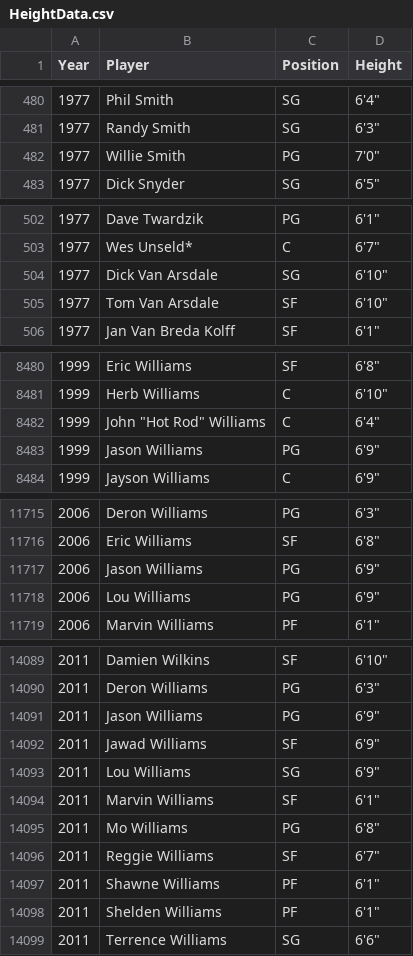
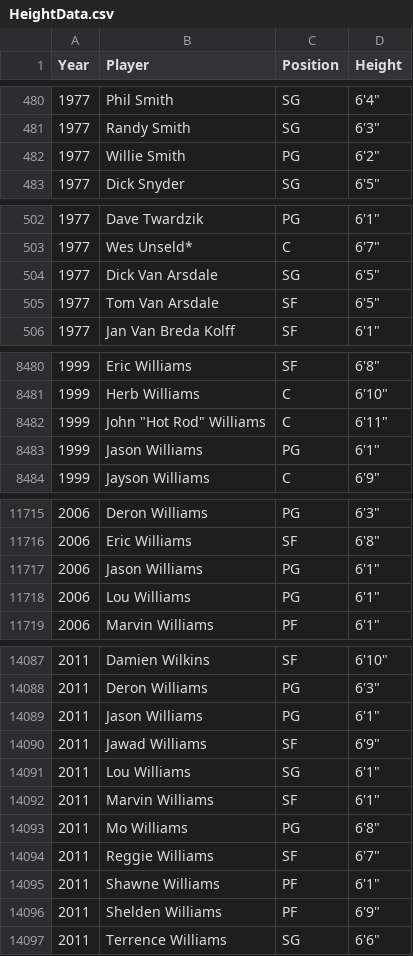
Before and after one commit to MSIA/nba-vis, a CSV file: Data/HeightData.csv, drawn as a sheet; only a part is shown, gaps mark what is left out; the diff covers the shown part only.

Commit message:
Changes to height data

```diff
--- a/Data/HeightData.csv
+++ b/Data/HeightData.csv
@@ -481,3 +481,3 @@ Year,Player,Position,Height
 1977,Randy Smith,SG,"6'3"""
-1977,Willie Smith,PG,"7'0"""
+1977,Willie Smith,PG,"6'2"""
 1977,Dick Snyder,SG,"6'5"""
@@ -503,4 +503,4 @@ Year,Player,Position,Height
 1977,Wes Unseld*,C,"6'7"""
-1977,Dick Van Arsdale,SG,"6'10"""
-1977,Tom Van Arsdale,SF,"6'10"""
+1977,Dick Van Arsdale,SG,"6'5"""
+1977,Tom Van Arsdale,SF,"6'5"""
 1977,Jan Van Breda Kolff,SF,"6'1"""
@@ -8481,4 +8481,4 @@ Year,Player,Position,Height
 1999,Herb Williams,C,"6'10"""
-1999,"John ""Hot Rod"" Williams",C,"6'4"""
-1999,Jason Williams,PG,"6'9"""
+1999,"John ""Hot Rod"" Williams",C,"6'11"""
+1999,Jason Williams,PG,"6'1"""
 1999,Jayson Williams,C,"6'9"""
@@ -11716,4 +11716,4 @@ Year,Player,Position,Height
 2006,Eric Williams,SF,"6'8"""
-2006,Jason Williams,PG,"6'9"""
-2006,Lou Williams,PG,"6'9"""
+2006,Jason Williams,PG,"6'1"""
+2006,Lou Williams,PG,"6'1"""
 2006,Marvin Williams,PF,"6'1"""
@@ -14090,5 +14088,5 @@ Year,Player,Position,Height
 2011,Deron Williams,PG,"6'3"""
-2011,Jason Williams,PG,"6'9"""
+2011,Jason Williams,PG,"6'1"""
 2011,Jawad Williams,SF,"6'9"""
-2011,Lou Williams,SG,"6'9"""
+2011,Lou Williams,SG,"6'1"""
 2011,Marvin Williams,SF,"6'1"""
@@ -14097,3 +14095,3 @@ Year,Player,Position,Height
 2011,Shawne Williams,PF,"6'1"""
-2011,Shelden Williams,PF,"6'1"""
+2011,Shelden Williams,PF,"6'9"""
 2011,Terrence Williams,SG,"6'6"""
```
Also changed, not shown: 2 removed rows and 94 edited cells elsewhere in this file, 2 other files.
